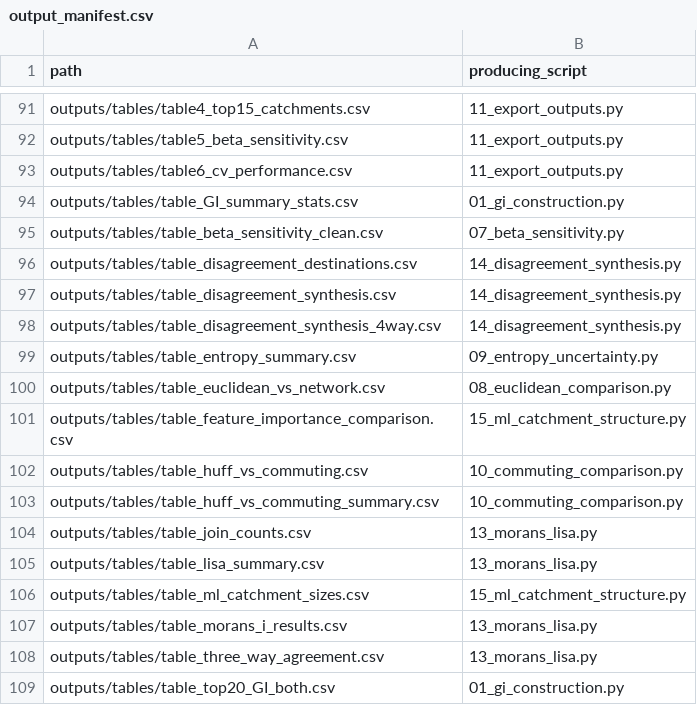
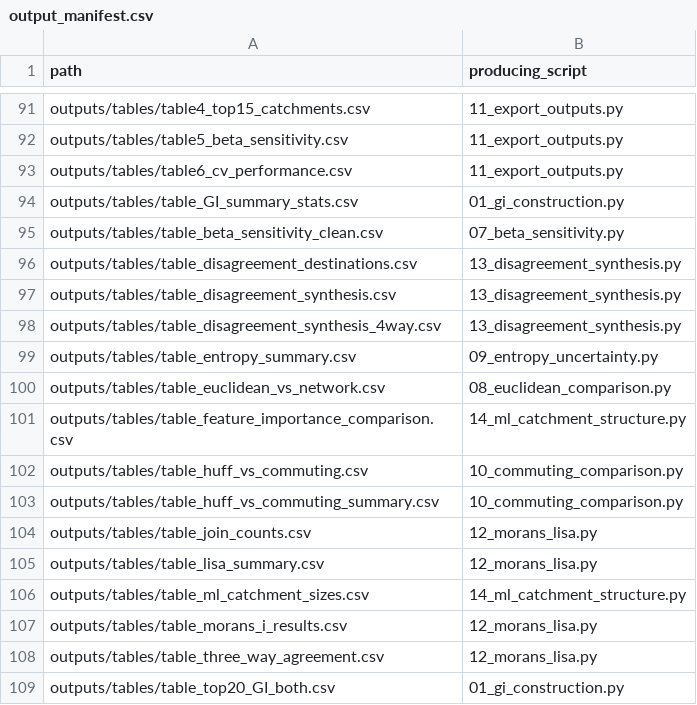
Before and after one commit to LukaStojanovic123/huff-gravitational-model-slovenia, a CSV file: outputs/audit/output_manifest.csv, drawn as a sheet; only a part is shown, gaps mark what is left out; the diff covers the shown part only.

```diff
--- a/outputs/audit/output_manifest.csv
+++ b/outputs/audit/output_manifest.csv
@@ -95,15 +95,15 @@ outputs/tables/table_GI_summary_stats.csv,01_gi_construction.py
 outputs/tables/table_beta_sensitivity_clean.csv,07_beta_sensitivity.py
-outputs/tables/table_disagreement_destinations.csv,14_disagreement_synthesis.py
-outputs/tables/table_disagreement_synthesis.csv,14_disagreement_synthesis.py
-outputs/tables/table_disagreement_synthesis_4way.csv,14_disagreement_synthesis.py
+outputs/tables/table_disagreement_destinations.csv,13_disagreement_synthesis.py
+outputs/tables/table_disagreement_synthesis.csv,13_disagreement_synthesis.py
+outputs/tables/table_disagreement_synthesis_4way.csv,13_disagreement_synthesis.py
 outputs/tables/table_entropy_summary.csv,09_entropy_uncertainty.py
 outputs/tables/table_euclidean_vs_network.csv,08_euclidean_comparison.py
-outputs/tables/table_feature_importance_comparison.csv,15_ml_catchment_structure.py
+outputs/tables/table_feature_importance_comparison.csv,14_ml_catchment_structure.py
 outputs/tables/table_huff_vs_commuting.csv,10_commuting_comparison.py
 outputs/tables/table_huff_vs_commuting_summary.csv,10_commuting_comparison.py
-outputs/tables/table_join_counts.csv,13_morans_lisa.py
-outputs/tables/table_lisa_summary.csv,13_morans_lisa.py
-outputs/tables/table_ml_catchment_sizes.csv,15_ml_catchment_structure.py
-outputs/tables/table_morans_i_results.csv,13_morans_lisa.py
-outputs/tables/table_three_way_agreement.csv,13_morans_lisa.py
+outputs/tables/table_join_counts.csv,12_morans_lisa.py
+outputs/tables/table_lisa_summary.csv,12_morans_lisa.py
+outputs/tables/table_ml_catchment_sizes.csv,14_ml_catchment_structure.py
+outputs/tables/table_morans_i_results.csv,12_morans_lisa.py
+outputs/tables/table_three_way_agreement.csv,12_morans_lisa.py
 outputs/tables/table_top20_GI_both.csv,01_gi_construction.py
```
Also changed, not shown: 49 edited cells elsewhere in this file, outputs/audit/indicator_audit.csv, outputs/supplementary/tableS3_individual_indicator_weights.csv, 6 other files.
